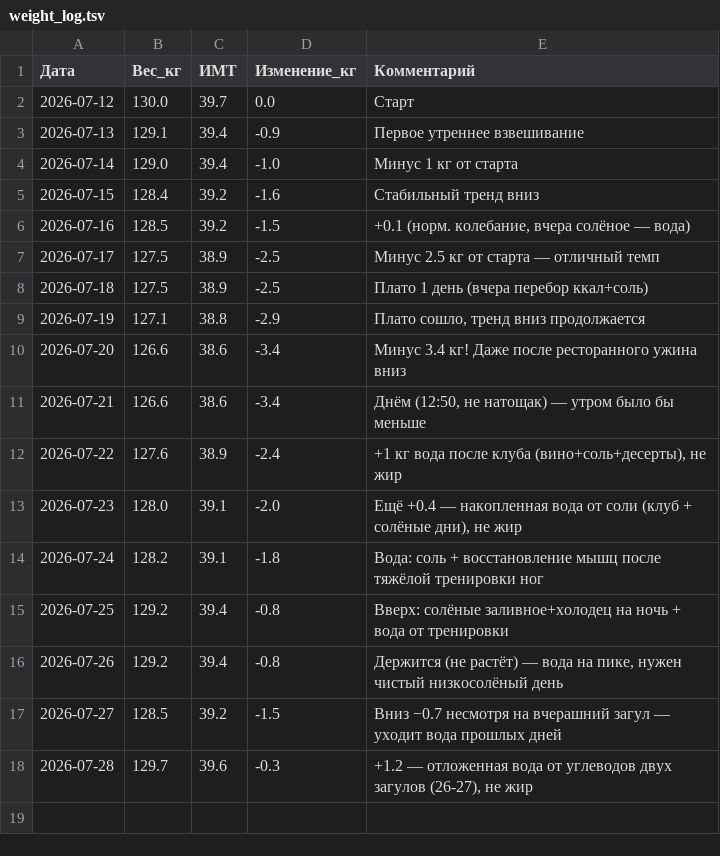
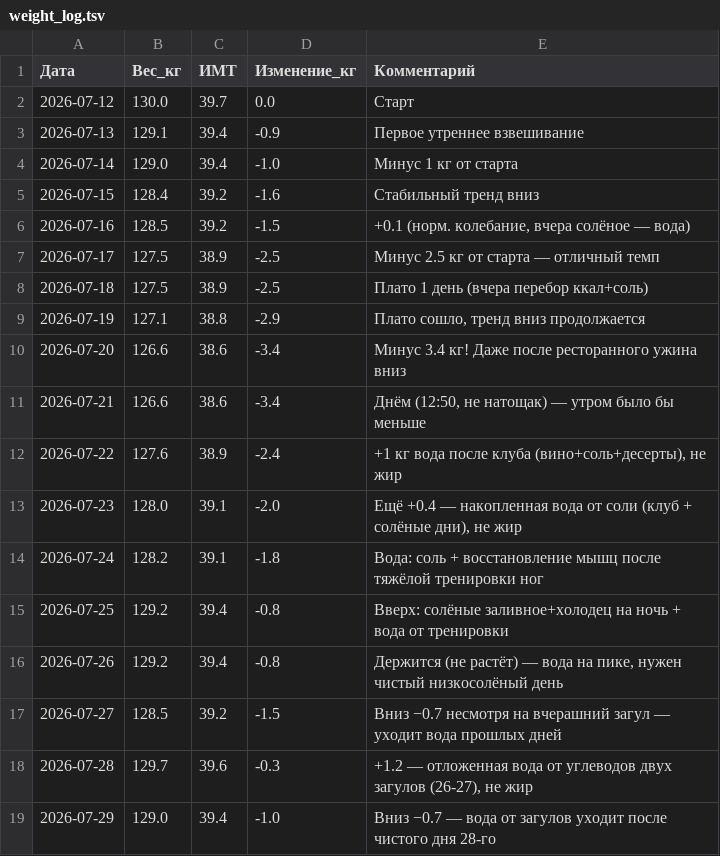
Before and after one commit to User26-2026/K-beauty-New, a TSV file: nutrition/weight_log.tsv, drawn as a sheet.

```diff
--- a/nutrition/weight_log.tsv
+++ b/nutrition/weight_log.tsv
@@ -18 +18,2 @@
 2026-07-28	129.7	39.6	-0.3	+1.2 — отложенная вода от углеводов двух загулов (26-27), не жир
+2026-07-29	129.0	39.4	-1.0	Вниз −0.7 — вода от загулов уходит после чистого дня 28-го
```
